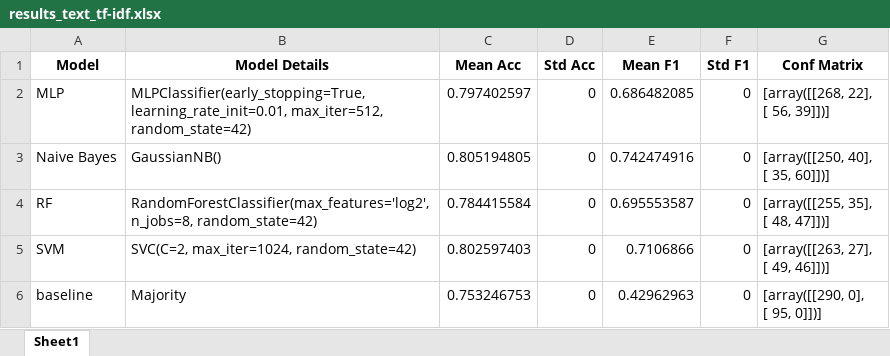
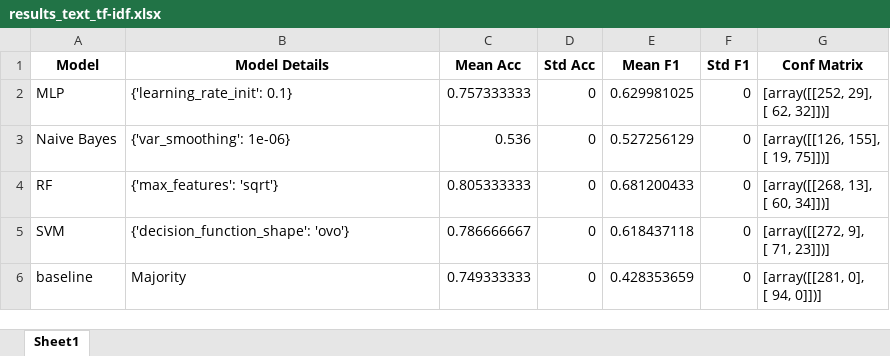
Before and after one commit to thiagordp/aml_final_project, an Excel workbook: modeling/results/results_text_tf-idf.xlsx, sheet Sheet1, drawn as a sheet; values as stored, in another font and other column widths than the file's, no borders; ↵ is a line break in a cell; the diff names each change by its address in the sheet, - before the commit and + after, or states it on an @@ line.

```diff
--- a/modeling/results/results_text_tf-idf.xlsx (sheet Sheet1)
+++ b/modeling/results/results_text_tf-idf.xlsx (sheet Sheet1)
-B2 (Model Details): MLPClassifier(early_stopping=True, learning_rate_init=0.01, max_iter=512, ↵ random_state=42)
+B2 (Model Details): {'learning_rate_init': 0.1}
-C2 (Mean Acc): 0.797402597
+C2 (Mean Acc): 0.757333333
-E2 (Mean F1): 0.686482085
+E2 (Mean F1): 0.629981025
-G2 (Conf Matrix): [array([[268, 22], ↵ [ 56, 39]])]
+G2 (Conf Matrix): [array([[252, 29], ↵ [ 62, 32]])]
-B3 (Model Details): GaussianNB()
+B3 (Model Details): {'var_smoothing': 1e-06}
-C3 (Mean Acc): 0.805194805
+C3 (Mean Acc): 0.536
-E3 (Mean F1): 0.742474916
+E3 (Mean F1): 0.527256129
-G3 (Conf Matrix): [array([[250, 40], ↵ [ 35, 60]])]
+G3 (Conf Matrix): [array([[126, 155], ↵ [ 19, 75]])]
-B4 (Model Details): RandomForestClassifier(max_features='log2', n_jobs=8, random_state=42)
+B4 (Model Details): {'max_features': 'sqrt'}
-C4 (Mean Acc): 0.784415584
+C4 (Mean Acc): 0.805333333
-E4 (Mean F1): 0.695553587
+E4 (Mean F1): 0.681200433
-G4 (Conf Matrix): [array([[255, 35], ↵ [ 48, 47]])]
+G4 (Conf Matrix): [array([[268, 13], ↵ [ 60, 34]])]
-B5 (Model Details): SVC(C=2, max_iter=1024, random_state=42)
+B5 (Model Details): {'decision_function_shape': 'ovo'}
-C5 (Mean Acc): 0.802597403
+C5 (Mean Acc): 0.786666667
-E5 (Mean F1): 0.7106866
+E5 (Mean F1): 0.618437118
-G5 (Conf Matrix): [array([[263, 27], ↵ [ 49, 46]])]
+G5 (Conf Matrix): [array([[272, 9], ↵ [ 71, 23]])]
-C6 (Mean Acc): 0.753246753
+C6 (Mean Acc): 0.749333333
-E6 (Mean F1): 0.42962963
+E6 (Mean F1): 0.428353659
-G6 (Conf Matrix): [array([[290, 0], ↵ [ 95, 0]])]
+G6 (Conf Matrix): [array([[281, 0], ↵ [ 94, 0]])]
```
Also changed, not shown: modeling/results/feature_imp_attr.xlsx, modeling/results/results_attr.xlsx, 31 other files.
